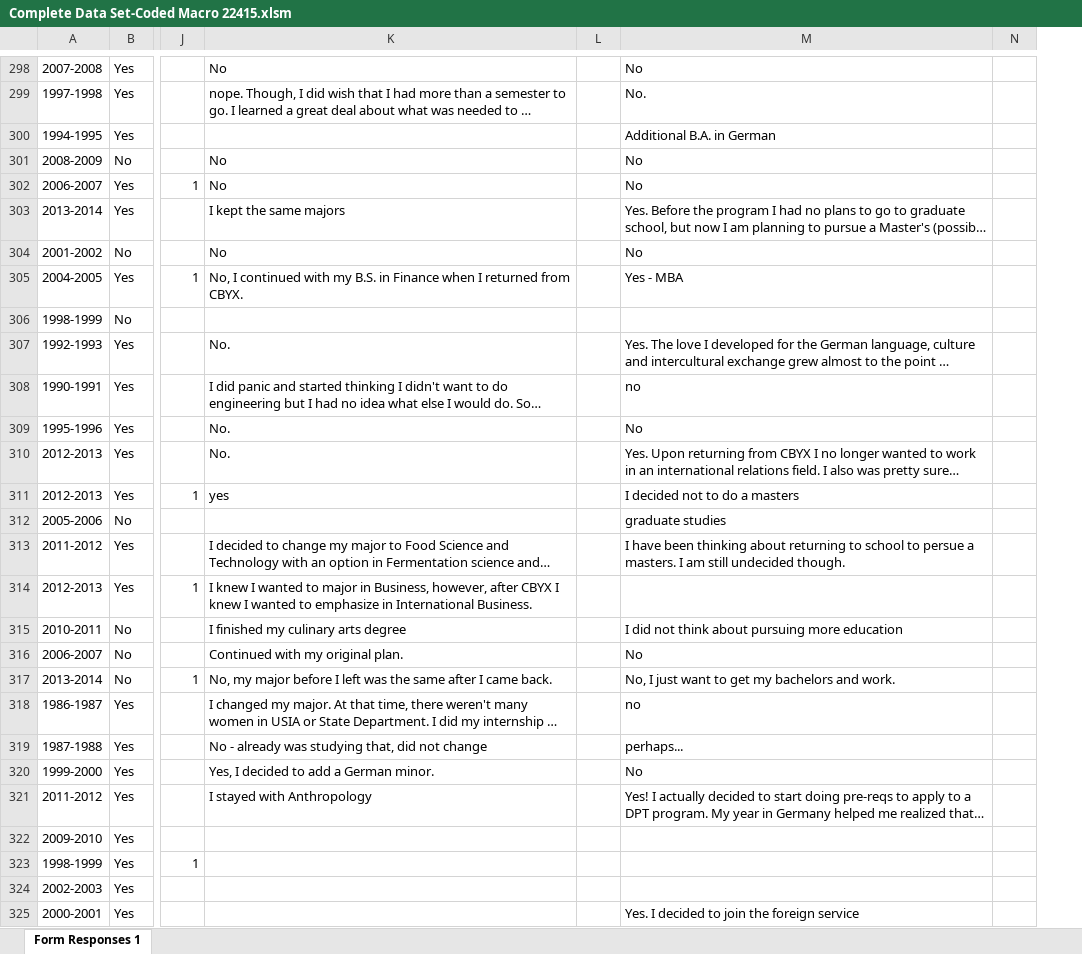
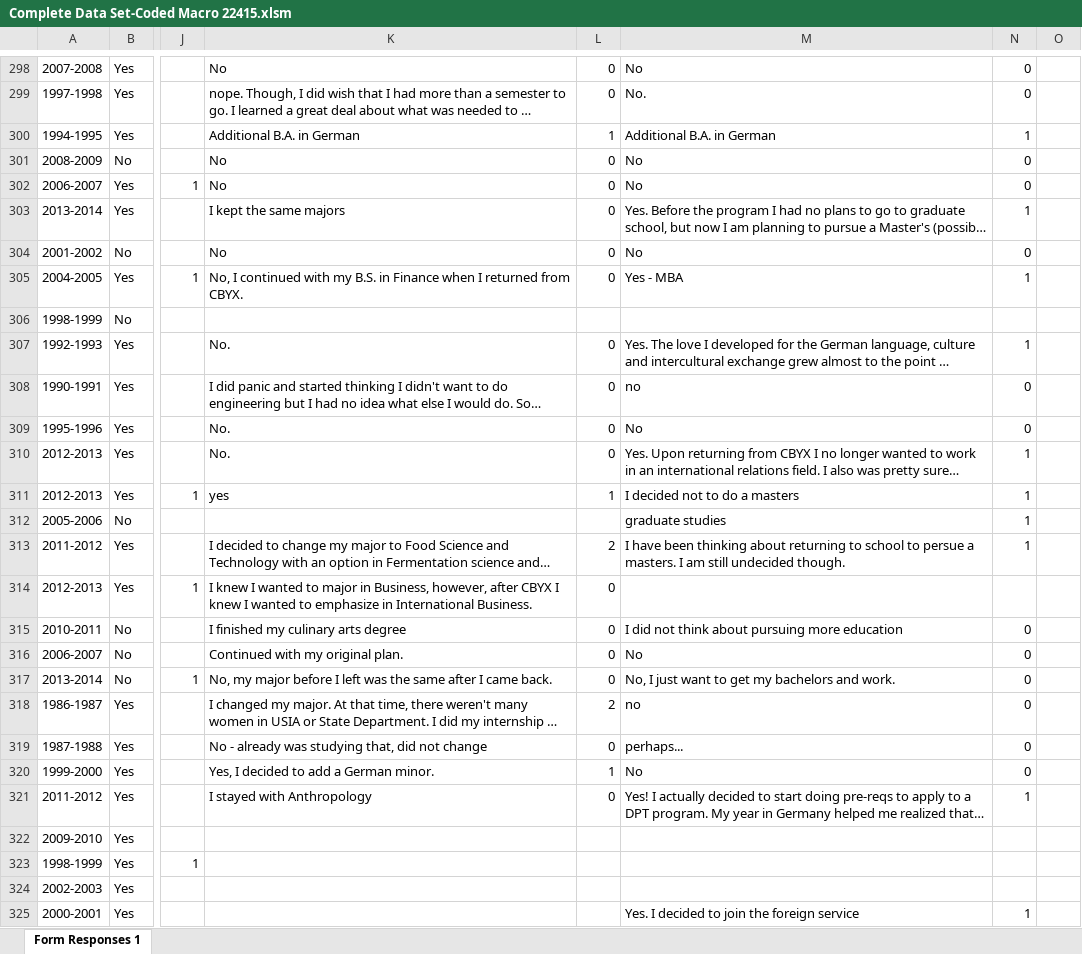
Before and after one commit to tourdefrancine/docs, an Excel workbook: Complete Data Set-Coded Macro 22415.xlsm, sheet Form Responses 1, drawn as a sheet; only a part is shown, gaps mark what is left out; long unchanged cells end in …; values as stored, in another font and other column widths than the file's, no cell formats; the diff covers the shown part only; the diff names each change by its address in the sheet, - before the commit and + after, or states it on an @@ line.

Commit message:
finished coding academic major change, and post-graduate interest after return. 4 columns left to code (start at column S).

```diff
--- a/Complete Data Set-Coded Macro 22415.xlsm (sheet Form Responses 1)
+++ b/Complete Data Set-Coded Macro 22415.xlsm (sheet Form Responses 1)
+column N, rows 298-325: 0 | 0 | 1 | 0 | 0 | 1 | 0 | 1 |  | 1 | 0 | 0 | 1 | 1 | 1 | 1 |  | 0 | 0 | 0 | 0 | 0 | 0 | 1 |  |  |  | 1
-L298:L299: (empty)
+L298:L299: 0
-K300: (empty)
+K300: Additional B.A. in German
-L300: (empty)
+L300: 1
-L301:L305: (empty)
+L301:L305: 0
-L307:L310: (empty)
+L307:L310: 0
-L311: (empty)
+L311: 1
-L313: (empty)
+L313: 2
-L314:L317: (empty)
+L314:L317: 0
-L318: (empty)
+L318: 2
-L319: (empty)
+L319: 0
-L320: (empty)
+L320: 1
-L321: (empty)
+L321: 0
```
Also changed, not shown: 46 edited cells elsewhere in this sheet, cell formats.
